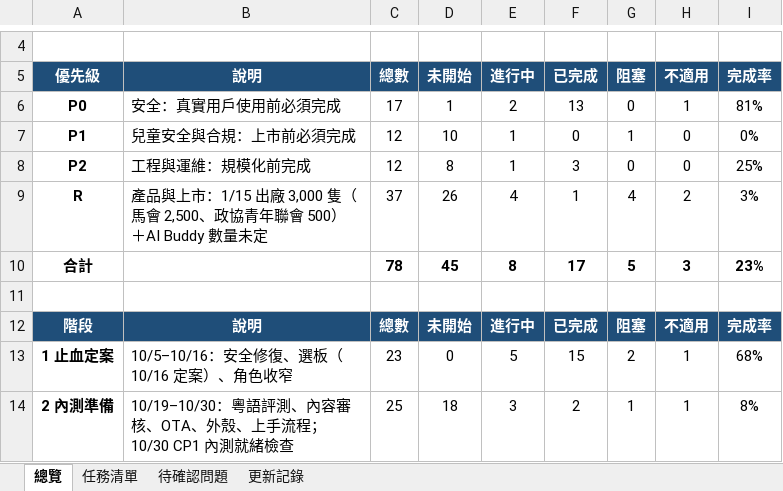
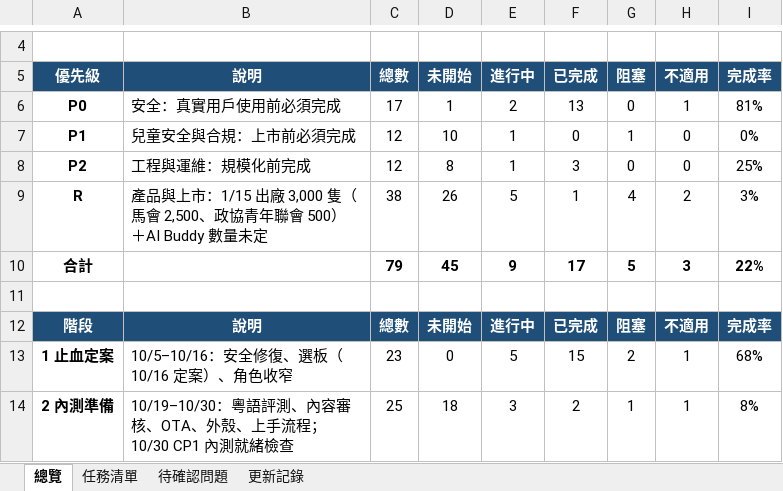
Before and after one commit to jackylee-cpu/ElatoAI, an Excel workbook: docs/production-readiness.xlsx, sheet 總覽, drawn as a sheet; only a part is shown, gaps mark what is left out; values as stored, in another font and other column widths than the file's, no borders; conditional formats not drawn; the diff covers the shown part only; the diff names each change by its address in the sheet, - before the commit and + after, or states it on an @@ line.

```diff
--- a/docs/production-readiness.xlsx (sheet 總覽)
+++ b/docs/production-readiness.xlsx (sheet 總覽)
-C9: 37
+C9: 38
-E9: 4
+E9: 5
-C10: 78
+C10: 79
-E10: 8
+E10: 9
-I10: 23%
+I10: 22%
```
Also changed, not shown: 2 added rows and 8 edited cells elsewhere in this sheet, sheet 更新記錄, sheet 任務清單, docs/毛公仔打版與量產時間表_草案v0.6.xlsx, 6 other files.
